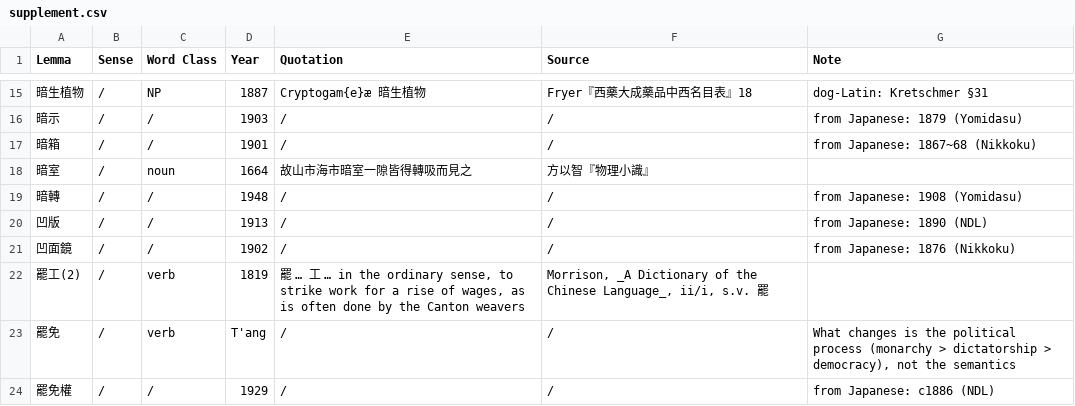
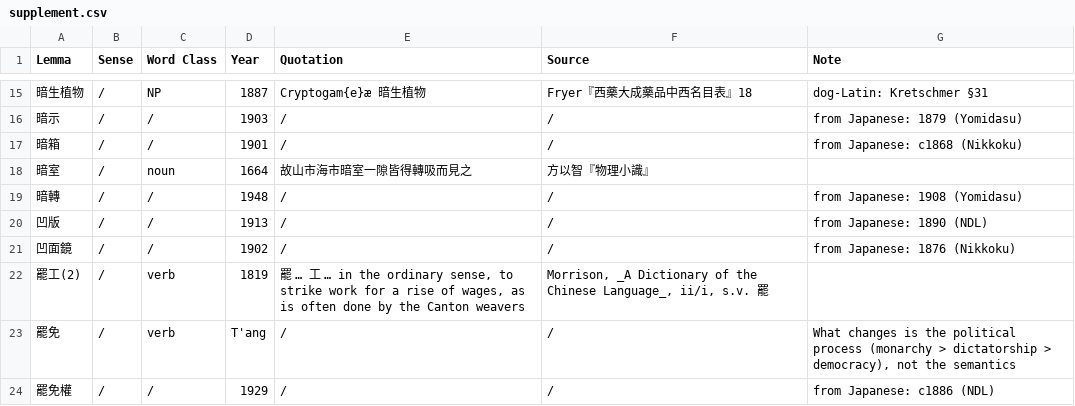
Before and after one commit to t18d/HuangSupplement, a CSV file: supplement.csv, drawn as a sheet; only a part is shown, gaps mark what is left out.

Commit message:
Fix dating format

```diff
--- a/supplement.csv
+++ b/supplement.csv
@@ -16,3 +16,3 @@ Lemma,Sense,Word Class,Year,Quotation,Source,Note
 暗示,/,/,1903,/,/,from Japanese: 1879 (Yomidasu)
-暗箱,/,/,1901,/,/,from Japanese: 1867~68 (Nikkoku)
+暗箱,/,/,1901,/,/,from Japanese: c1868 (Nikkoku)
 暗室,/,noun,1664,故山市海市暗室一隙皆得轉吸而見之,方以智『物理小識』,
```
